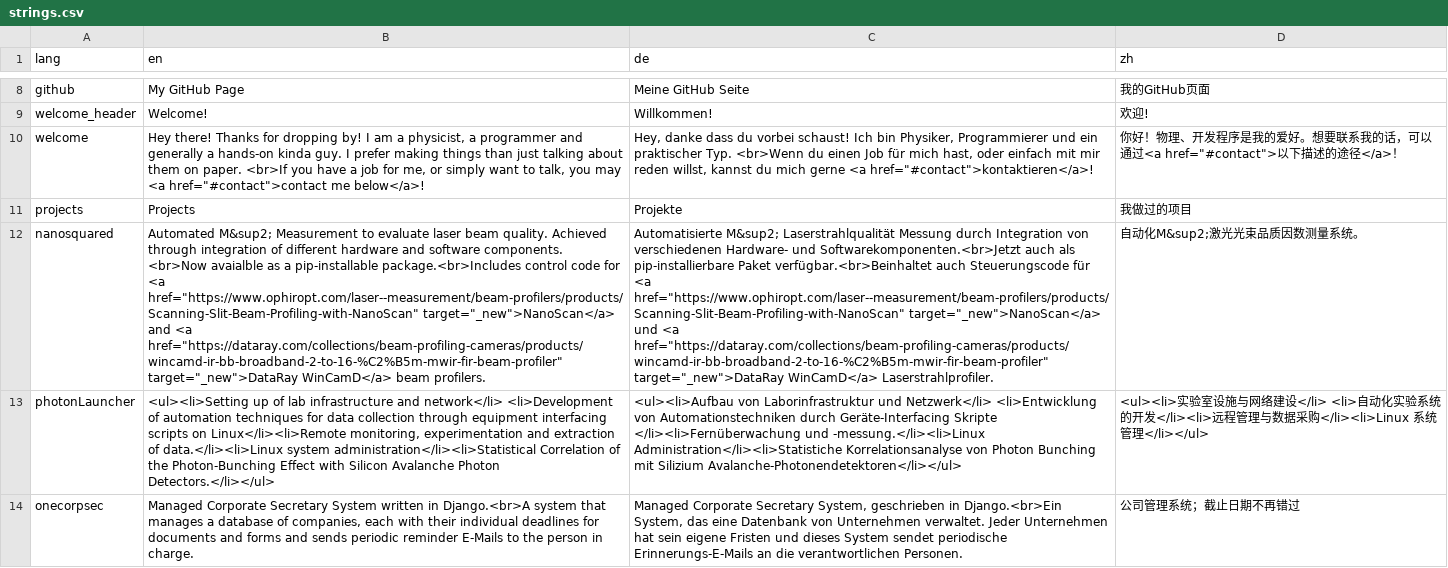
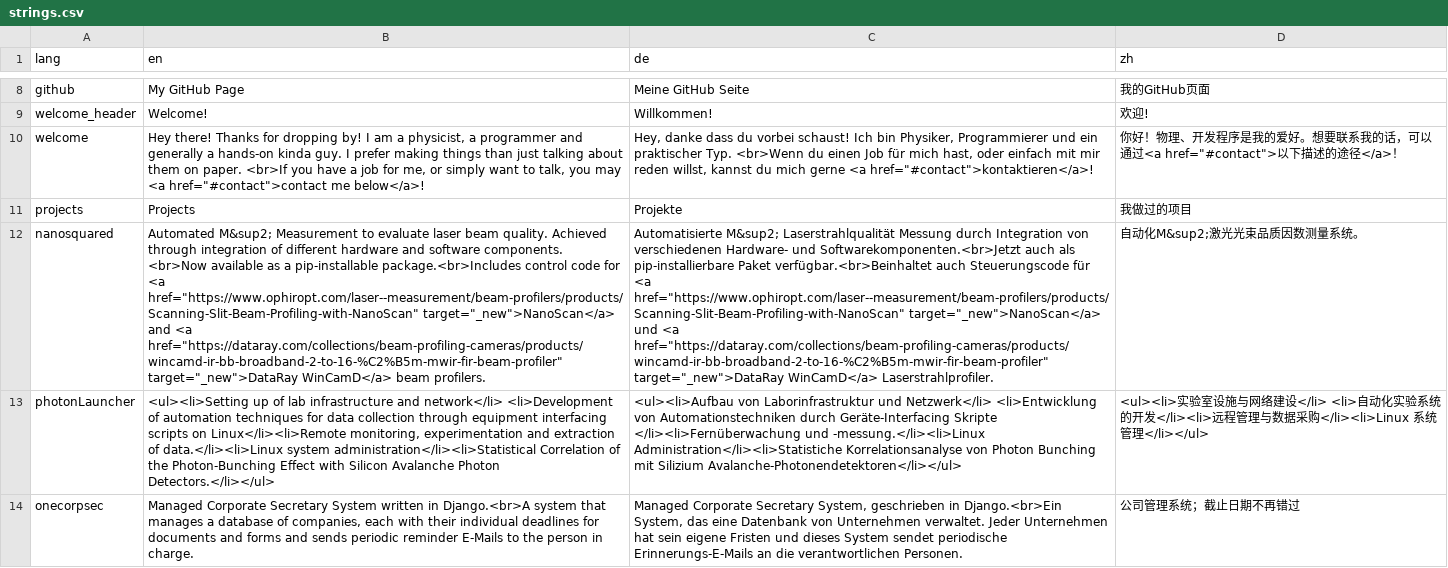
Before and after one commit to sunjerry019/profile-repo, a CSV file: include/strings.csv, drawn as a sheet; only a part is shown, gaps mark what is left out; the diff names each change by its address in the sheet, - before the commit and + after, or states it on an @@ line.

Commit message:
Correct spelling of available

```diff
--- a/include/strings.csv
+++ b/include/strings.csv
-B12 (en): …components. <br>Now avaialble as a…
+B12 (en): …components. <br>Now available as a…
```
